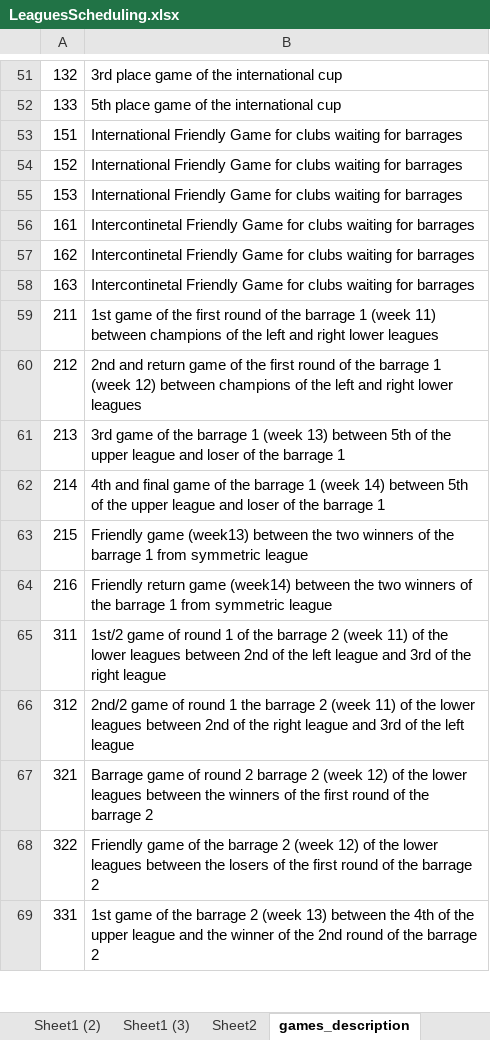
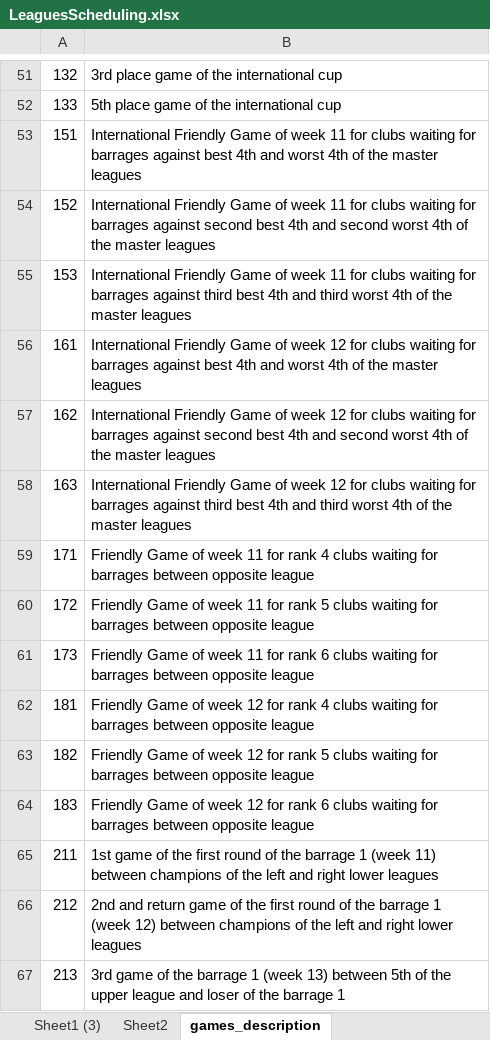
Before and after one commit to Pierre160493/opengoalz, an Excel workbook: LeaguesScheduling.xlsx, sheet games_description, drawn as a sheet; only a part is shown, gaps mark what is left out; the shorter side is filled out with more unchanged rows; values as stored, in another font and other column widths than the file's, no borders; the diff names each change by its address in the sheet, - before the commit and + after, or states it on an @@ line.

Commit message:
WorkOnNewLeaguesCreationWhenNoCLubsAvailable

```diff
--- a/LeaguesScheduling.xlsx (sheet games_description)
+++ b/LeaguesScheduling.xlsx (sheet games_description)
-sheet tab: Sheet1 (2)
-B53: …Friendly Game for clubs waiting for barrages
+B53: …Friendly Game of week 11 for clubs waiting for barrages against best 4th and worst 4th of the master leagues
-B54: …Friendly Game for clubs waiting for barrages
+B54: …Friendly Game of week 11 for clubs waiting for barrages against second best 4th and second worst 4th of the master leagues
-B55: …Friendly Game for clubs waiting for barrages
+B55: …Friendly Game of week 11 for clubs waiting for barrages against third best 4th and third worst 4th of the master leagues
-B56: Intercontinetal Friendly Game for clubs waiting for barrages
+B56: International Friendly Game of week 12 for clubs waiting for barrages against best 4th and worst 4th of the master leagues
-B57: Intercontinetal Friendly Game for clubs waiting for barrages
+B57: International Friendly Game of week 12 for clubs waiting for barrages against second best 4th and second worst 4th of the master leagues
-B58: Intercontinetal Friendly Game for clubs waiting for barrages
+B58: International Friendly Game of week 12 for clubs waiting for barrages against third best 4th and third worst 4th of the master leagues
+row 59: 171 | Friendly Game of week 11 for rank 4 clubs waiting for barrages between opposite league
+row 60: 172 | Friendly Game of week 11 for rank 5 clubs waiting for barrages between opposite league
+row 61: 173 | Friendly Game of week 11 for rank 6 clubs waiting for barrages between opposite league
+row 62: 181 | Friendly Game of week 12 for rank 4 clubs waiting for barrages between opposite league
+row 63: 182 | Friendly Game of week 12 for rank 5 clubs waiting for barrages between opposite league
+row 64: 183 | Friendly Game of week 12 for rank 6 clubs waiting for barrages between opposite league
```
Also changed, not shown: OpenGoalZ.xlsx, 8 other files.
